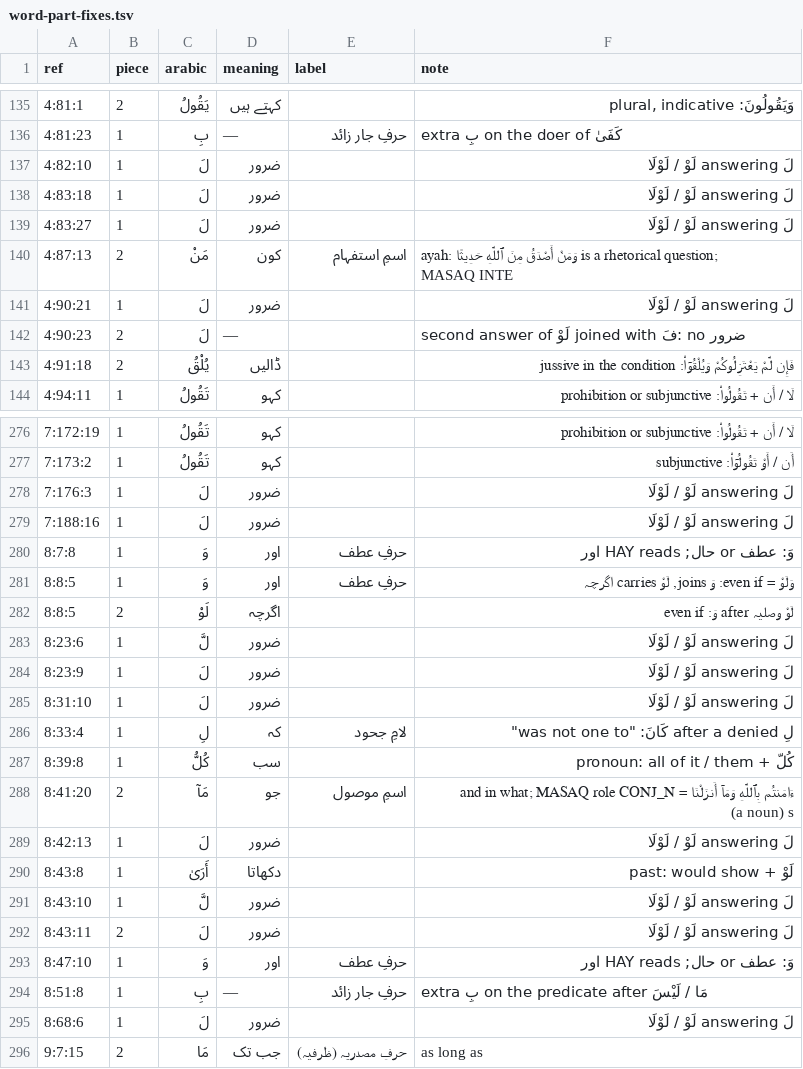
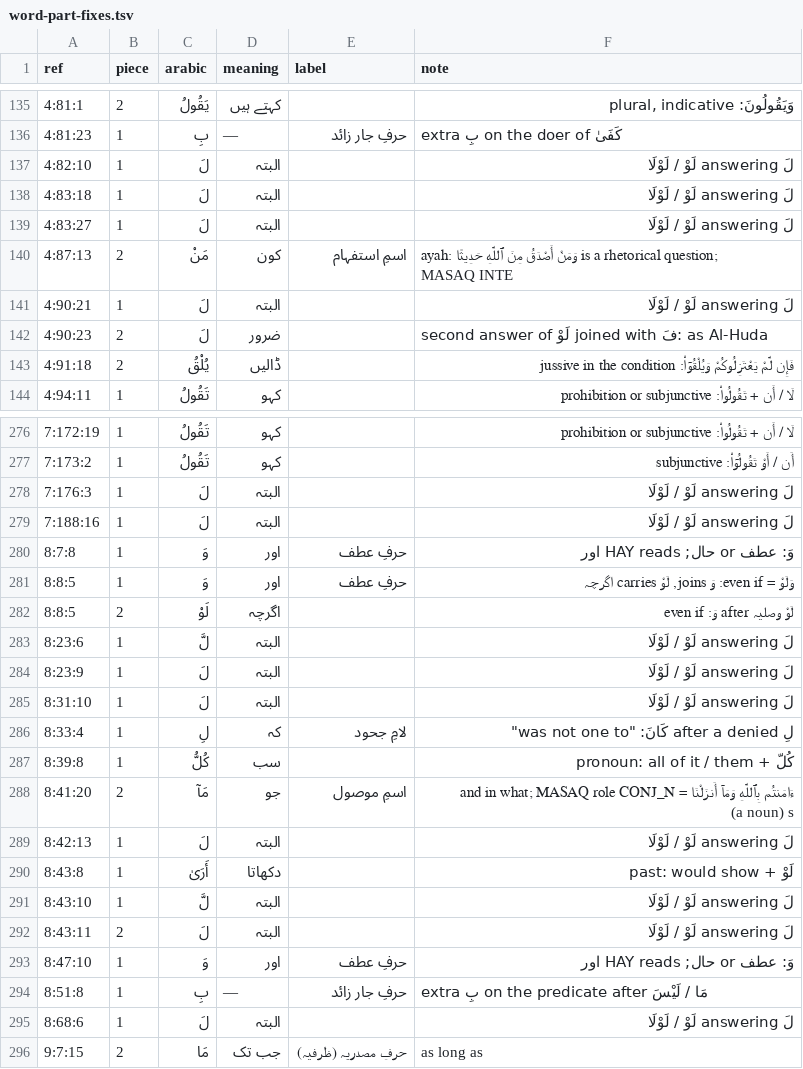
Before and after one commit to mohsingdp-ai/Marifatul-Quran, a TSV file: word-part-fixes.tsv, drawn as a sheet; only a part is shown, gaps mark what is left out; the diff covers the shown part only.

```diff
--- a/word-part-fixes.tsv
+++ b/word-part-fixes.tsv
@@ -136,8 +136,8 @@ ref	piece	arabic	meaning	label	note
 4:81:23	1	بِ	—	حرفِ جار زائد	extra بِ on the doer of كَفَىٰ
-4:82:10	1	لَ	ضرور		لَ answering لَوْ / لَوْلَا
-4:83:18	1	لَ	ضرور		لَ answering لَوْ / لَوْلَا
-4:83:27	1	لَ	ضرور		لَ answering لَوْ / لَوْلَا
+4:82:10	1	لَ	البتہ		لَ answering لَوْ / لَوْلَا
+4:83:18	1	لَ	البتہ		لَ answering لَوْ / لَوْلَا
+4:83:27	1	لَ	البتہ		لَ answering لَوْ / لَوْلَا
 4:87:13	2	مَنْ	کون	اسمِ استفہام	ayah: وَمَنْ أَصْدَقُ مِنَ ٱللَّهِ حَدِيثًا is a rhetorical question; MASAQ INTE
-4:90:21	1	لَ	ضرور		لَ answering لَوْ / لَوْلَا
-4:90:23	2	لَ	—		second answer of لَوْ joined with فَ: no ضرور
+4:90:21	1	لَ	البتہ		لَ answering لَوْ / لَوْلَا
+4:90:23	2	لَ	ضرور		second answer of لَوْ joined with فَ: as Al-Huda
 4:91:18	2	يُلْقُ	ڈالیں		فَإِن لَّمْ يَعْتَزِلُوكُمْ وَيُلْقُوٓا۟: jussive in the condition
@@ -277,4 +277,4 @@ ref	piece	arabic	meaning	label	note
 7:173:2	1	تَقُولُ	کہو		أَن / أَوْ تَقُولُوٓا۟: subjunctive
-7:176:3	1	لَ	ضرور		لَ answering لَوْ / لَوْلَا
-7:188:16	1	لَ	ضرور		لَ answering لَوْ / لَوْلَا
+7:176:3	1	لَ	البتہ		لَ answering لَوْ / لَوْلَا
+7:188:16	1	لَ	البتہ		لَ answering لَوْ / لَوْلَا
 8:7:8	1	وَ	اور	حرفِ عطف	وَ: عطف or حال; HAY reads اور
@@ -282,5 +282,5 @@ ref	piece	arabic	meaning	label	note
 8:8:5	2	لَوْ	اگرچہ		لَوْ وصلیہ after وَ: even if
-8:23:6	1	لَّ	ضرور		لَ answering لَوْ / لَوْلَا
-8:23:9	1	لَ	ضرور		لَ answering لَوْ / لَوْلَا
-8:31:10	1	لَ	ضرور		لَ answering لَوْ / لَوْلَا
+8:23:6	1	لَّ	البتہ		لَ answering لَوْ / لَوْلَا
+8:23:9	1	لَ	البتہ		لَ answering لَوْ / لَوْلَا
+8:31:10	1	لَ	البتہ		لَ answering لَوْ / لَوْلَا
 8:33:4	1	لِ	کہ	لامِ جحود	لِ after a denied كَانَ: "was not one to"
@@ -288,9 +288,9 @@ ref	piece	arabic	meaning	label	note
 8:41:20	2	مَآ	جو	اسمِ موصول	ءَامَنتُم بِٱللَّهِ وَمَآ أَنزَلْنَا = and in what; MASAQ role CONJ_N (a noun) s
-8:42:13	1	لَ	ضرور		لَ answering لَوْ / لَوْلَا
+8:42:13	1	لَ	البتہ		لَ answering لَوْ / لَوْلَا
 8:43:8	1	أَرَىٰ	دکھاتا		لَوْ + past: would show
-8:43:10	1	لَّ	ضرور		لَ answering لَوْ / لَوْلَا
-8:43:11	2	لَ	ضرور		لَ answering لَوْ / لَوْلَا
+8:43:10	1	لَّ	البتہ		لَ answering لَوْ / لَوْلَا
+8:43:11	2	لَ	البتہ		لَ answering لَوْ / لَوْلَا
 8:47:10	1	وَ	اور	حرفِ عطف	وَ: عطف or حال; HAY reads اور
 8:51:8	1	بِ	—	حرفِ جار زائد	extra بِ on the predicate after مَا / لَيْسَ
-8:68:6	1	لَ	ضرور		لَ answering لَوْ / لَوْلَا
+8:68:6	1	لَ	البتہ		لَ answering لَوْ / لَوْلَا
 9:7:15	2	مَا	جب تک	حرفِ مصدریہ (ظرفیہ)	as long as
```
Also changed, not shown: 109 edited cells elsewhere in this file, word-gloss-fixes.csv, 33 other files.
